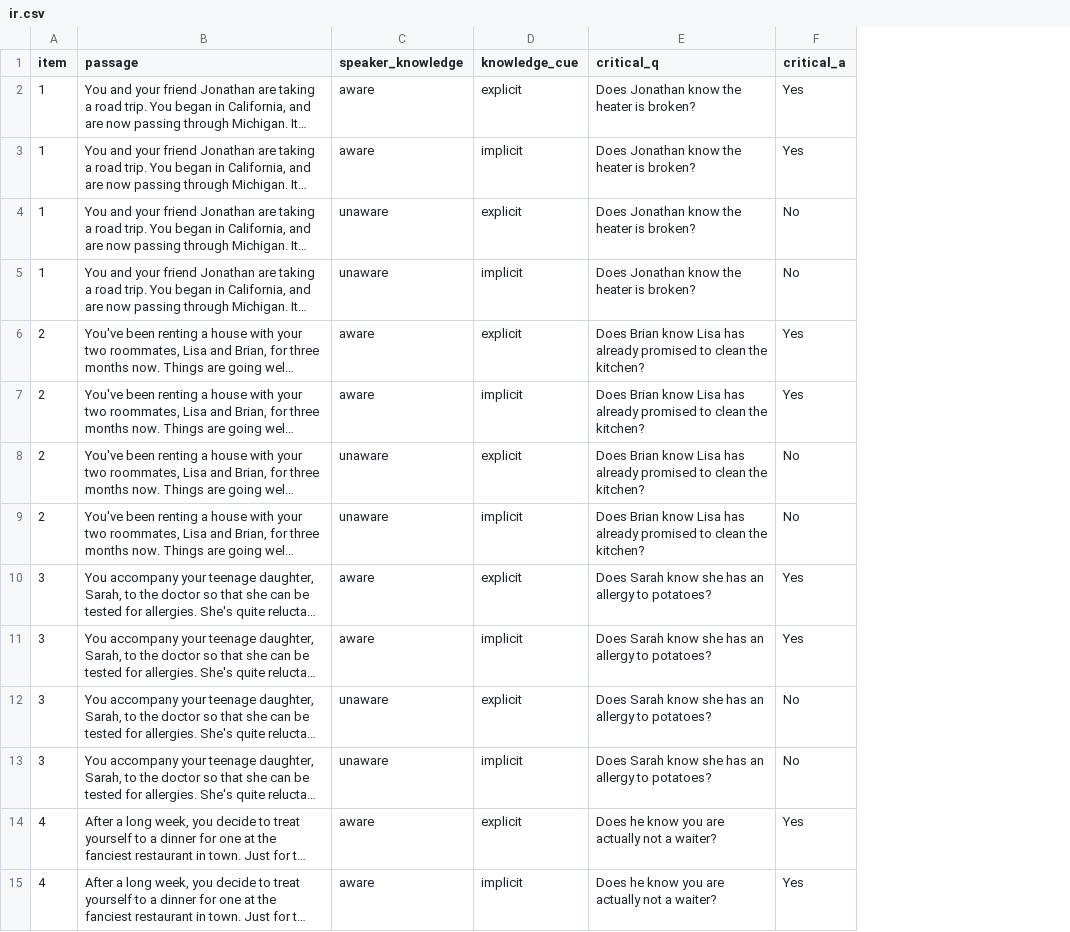
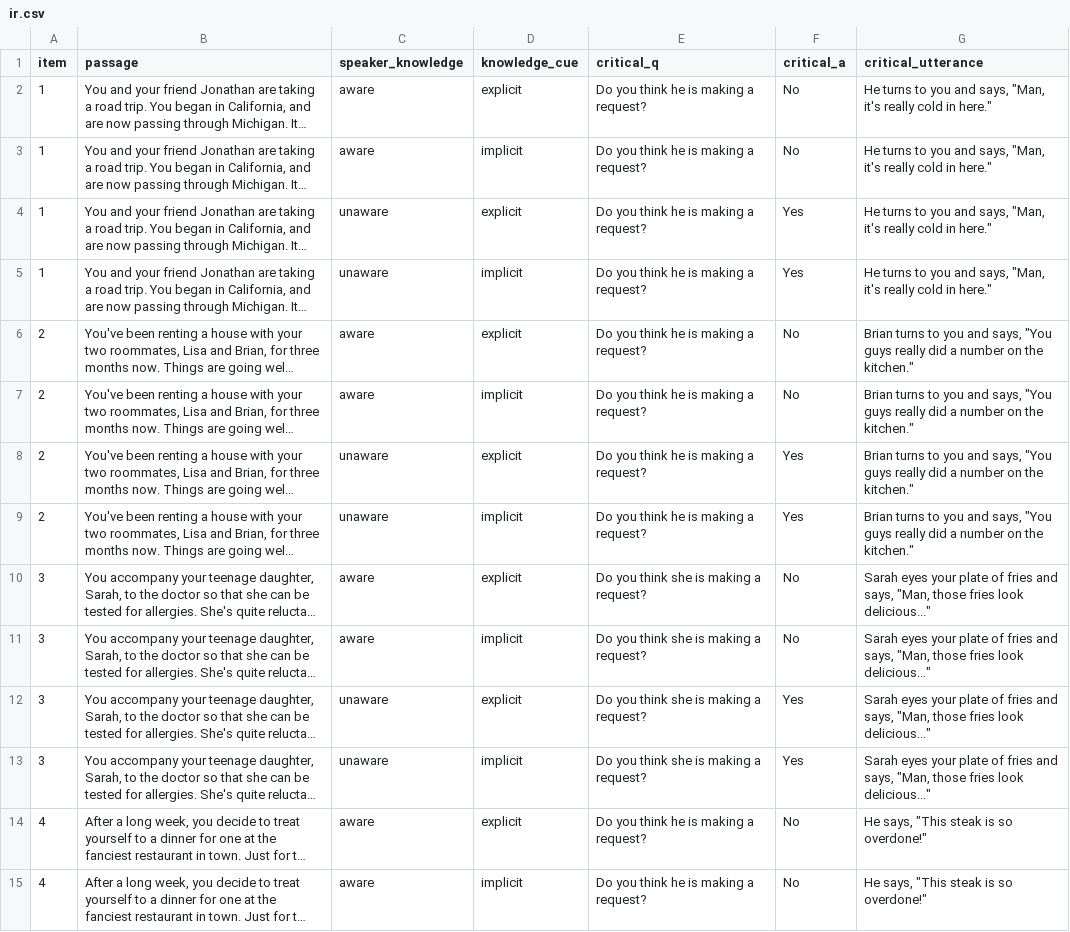
Before and after one commit to seantrott/open_llm_tom, a CSV file: data/raw/ir.csv, drawn as a sheet; only a part is shown; long unchanged cells end in …; the diff covers the shown part only; the diff names each change by its address in the sheet, - before the commit and + after, or states it on an @@ line.

```diff
--- a/data/raw/ir.csv
+++ b/data/raw/ir.csv
+column G (critical_utterance), rows 2-15: He turns to you and says, "Man, it's really cold in here." | He turns to you and says, "Man, it's really cold in here." | He turns to you and says, "Man, it's really cold in here." | He turns to you and says, "Man, it's really cold in here." | Brian turns to you and says, "You guys really did a number on the kitchen." | Brian turns to you and says, "You guys really did a number on the kitchen." | Brian turns to you and says, "You guys really did a number on the kitchen." | Brian turns to you and says, "You guys really did a number on the kitchen." | Sarah eyes your plate of fries and says, "Man, those fries look delicious..." | Sarah eyes your plate of fries and says, "Man, those fries look delicious..." | Sarah eyes your plate of fries and says, "Man, those fries look delicious..." | Sarah eyes your plate of fries and says, "Man, those fries look delicious..." | He says, "This steak is so overdone!" | He says, "This steak is so overdone!"
-E2:E5 (critical_q): Does Jonathan know the heater is broken?
+E2:E5 (critical_q): Do you think he is making a request?
-F2:F3 (critical_a): Yes
+F2:F3 (critical_a): No
-F4:F5 (critical_a): No
+F4:F5 (critical_a): Yes
-E6:E9 (critical_q): Does Brian know Lisa has already promised to clean the kitchen?
+E6:E9 (critical_q): Do you think he is making a request?
-F6:F7 (critical_a): Yes
+F6:F7 (critical_a): No
-F8:F9 (critical_a): No
+F8:F9 (critical_a): Yes
-E10:E13 (critical_q): Does Sarah know she has an allergy to potatoes?
+E10:E13 (critical_q): Do you think she is making a request?
-F10:F11 (critical_a): Yes
+F10:F11 (critical_a): No
-F12:F13 (critical_a): No
+F12:F13 (critical_a): Yes
-E14:E15 (critical_q): Does he know you are actually not a waiter?
+E14:E15 (critical_q): Do you think he is making a request?
-F14:F15 (critical_a): Yes
+F14:F15 (critical_a): No
```
Also changed, not shown: 100 edited cells elsewhere in this file, 1 other file.
